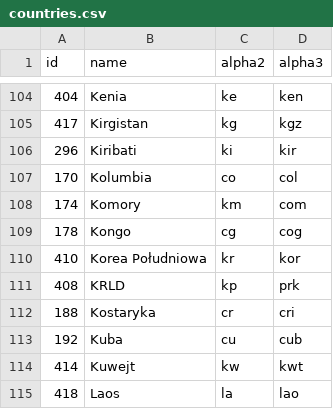
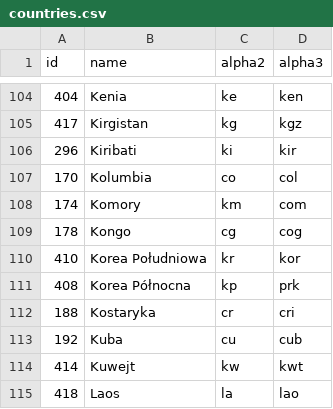
Before and after one commit to stefangabos/world_countries, a CSV file: data/pl/countries.csv, drawn as a sheet; only a part is shown, gaps mark what is left out.

Commit message:
Changed "KRLD" to "Korea Polnocna"

```diff
--- a/data/pl/countries.csv
+++ b/data/pl/countries.csv
@@ -110,3 +110,3 @@ id,name,alpha2,alpha3
 410,"Korea Południowa",kr,kor
-408,KRLD,kp,prk
+408,"Korea Północna",kp,prk
 188,Kostaryka,cr,cri
```
Also changed, not shown: 2 other files.
